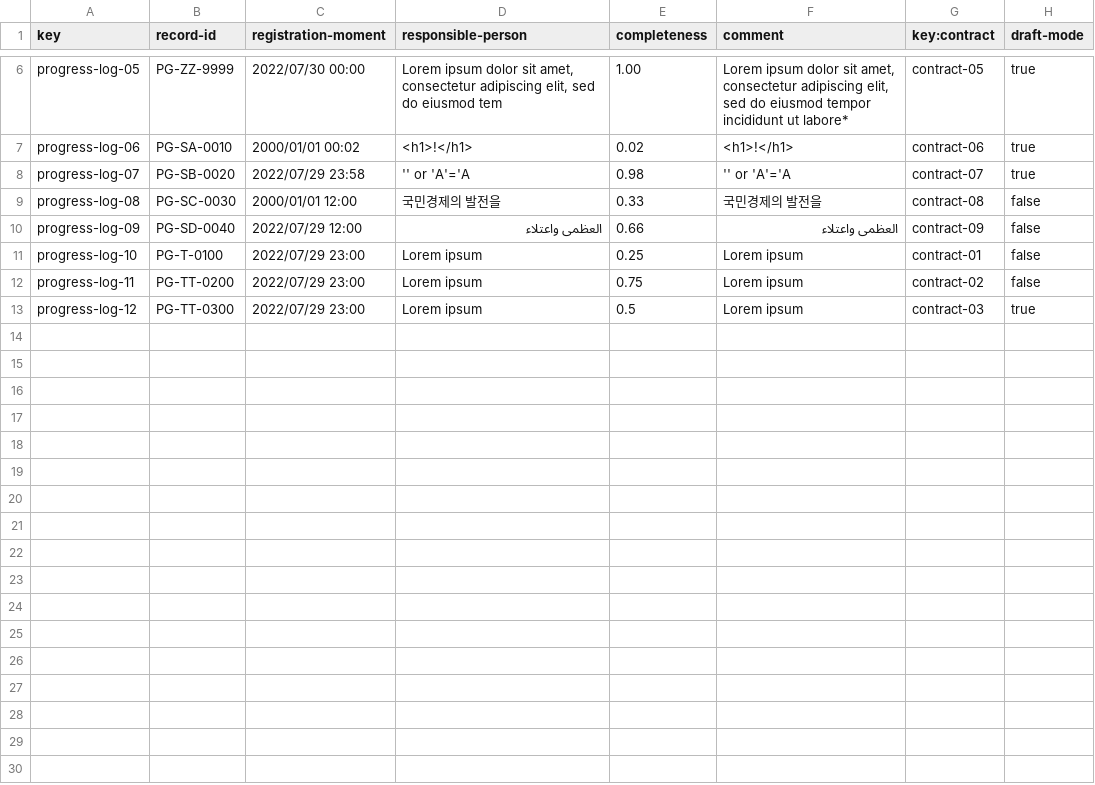
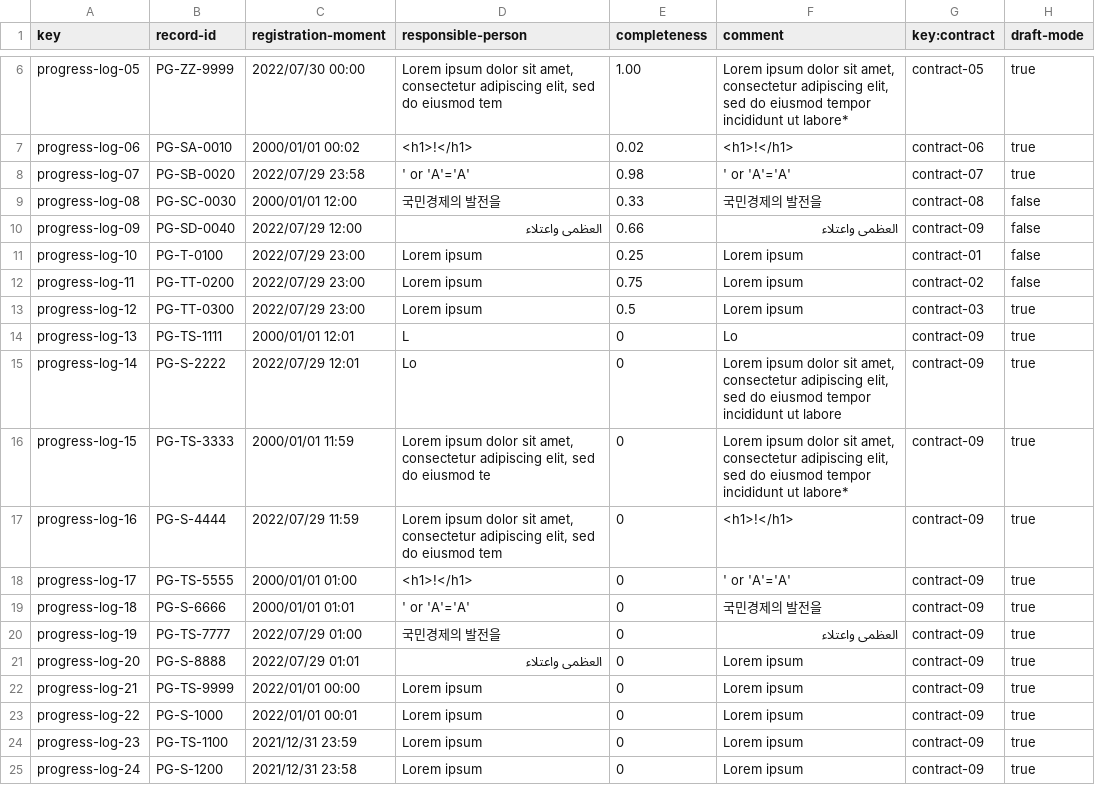
Before and after one commit to juanlo017/c1.034, a CSV file: src/main/webapp/WEB-INF/resources/sample-data/progress-log.csv, drawn as a sheet; only a part is shown, gaps mark what is left out.

```diff
--- a/src/main/webapp/WEB-INF/resources/sample-data/progress-log.csv
+++ b/src/main/webapp/WEB-INF/resources/sample-data/progress-log.csv
@@ -7,3 +7,3 @@ progress-log-05,PG-ZZ-9999,2022/07/30 00:00,"Lorem ipsum dolor sit amet, consect
 progress-log-06,PG-SA-0010,2000/01/01 00:02,<h1>!</h1>,0.02,<h1>!</h1>,contract-06,true
-progress-log-07,PG-SB-0020,2022/07/29 23:58,'' or 'A'='A,0.98,'' or 'A'='A,contract-07,true
+progress-log-07,PG-SB-0020,2022/07/29 23:58,' or 'A'='A',0.98,' or 'A'='A',contract-07,true
 progress-log-08,PG-SC-0030,2000/01/01 12:00,국민경제의 발전을,0.33,국민경제의 발전을,contract-08,false
@@ -13 +13,13 @@ progress-log-11,PG-TT-0200,2022/07/29 23:00,Lorem ipsum,0.75,Lorem ipsum,contrac
 progress-log-12,PG-TT-0300,2022/07/29 23:00,Lorem ipsum,0.5,Lorem ipsum,contract-03,true
+progress-log-13,PG-TS-1111,2000/01/01 12:01,L,0,Lo,contract-09,true
+progress-log-14,PG-S-2222,2022/07/29 12:01,Lo,0,"Lorem ipsum dolor sit amet, consectetur adipiscing elit, sed do eiusmod tempor incididunt ut labore",contract-09,true
+progress-log-15,PG-TS-3333,2000/01/01 11:59,"Lorem ipsum dolor sit amet, consectetur adipiscing elit, sed do eiusmod te",0,"Lorem ipsum dolor sit amet, consectetur adipiscing elit, sed do eiusmod tempor incididunt ut labore*",contract-09,true
+progress-log-16,PG-S-4444,2022/07/29 11:59,"Lorem ipsum dolor sit amet, consectetur adipiscing elit, sed do eiusmod tem",0,<h1>!</h1>,contract-09,true
+progress-log-17,PG-TS-5555,2000/01/01 01:00,<h1>!</h1>,0,' or 'A'='A',contract-09,true
+progress-log-18,PG-S-6666,2000/01/01 01:01,' or 'A'='A',0,국민경제의 발전을,contract-09,true
+progress-log-19,PG-TS-7777,2022/07/29 01:00,국민경제의 발전을,0,العظمى واعتلاء,contract-09,true
+progress-log-20,PG-S-8888,2022/07/29 01:01,العظمى واعتلاء,0,Lorem ipsum,contract-09,true
+progress-log-21,PG-TS-9999,2022/01/01 00:00,Lorem ipsum,0,Lorem ipsum,contract-09,true
+progress-log-22,PG-S-1000,2022/01/01 00:01,Lorem ipsum,0,Lorem ipsum,contract-09,true
+progress-log-23,PG-TS-1100,2021/12/31 23:59,Lorem ipsum,0,Lorem ipsum,contract-09,true
+progress-log-24,PG-S-1200,2021/12/31 23:58,Lorem ipsum,0,Lorem ipsum,contract-09,true
```
Also changed, not shown: src/main/webapp/WEB-INF/resources/sample-data/client.csv, src/main/webapp/WEB-INF/resources/sample-data/contract.csv.
